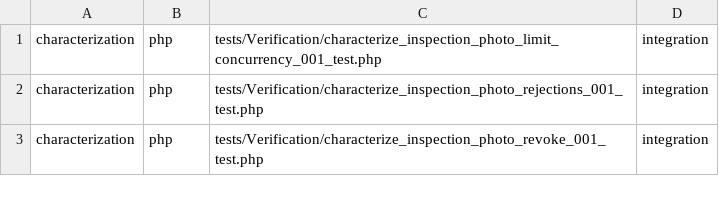
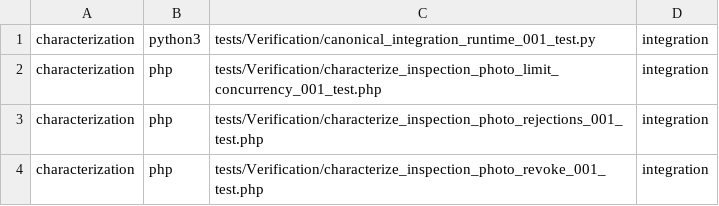
Before and after one commit to Antropophag/fmonitor-2, a TSV file: tools/verification/suites.tsv, drawn as a sheet; only a part is shown.

Commit message:
Add pdo_mysql to canonical integration profile

```diff
--- a/tools/verification/suites.tsv
+++ b/tools/verification/suites.tsv
@@ -1 +1,2 @@
+characterization	python3	tests/Verification/canonical_integration_runtime_001_test.py	integration
 characterization	php	tests/Verification/characterize_inspection_photo_limit_concurrency_001_test.php	integration
```
Also changed, not shown: 12 other files.
